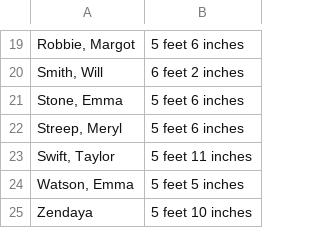
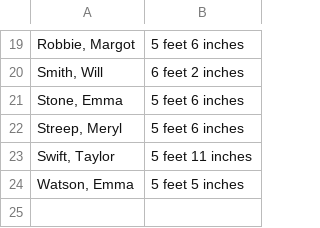
Before and after one commit to anearle24/R4Economists, a CSV file: celebrity_heights.csv, drawn as a sheet; only a part is shown, gaps mark what is left out; the diff names each change by its address in the sheet, - before the commit and + after, or states it on an @@ line.

Commit message:
Update celebrity_heights.csv

```diff
--- a/celebrity_heights.csv
+++ b/celebrity_heights.csv
-row 25: Zendaya | 5 feet 10 inches
```
